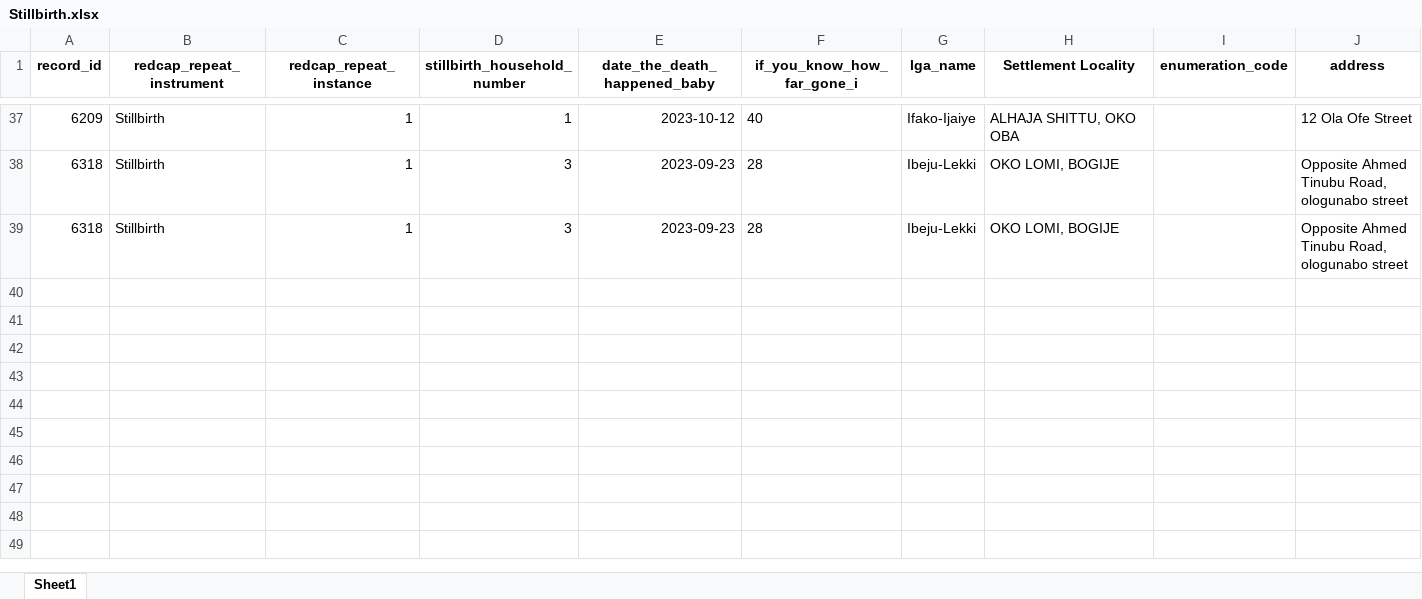
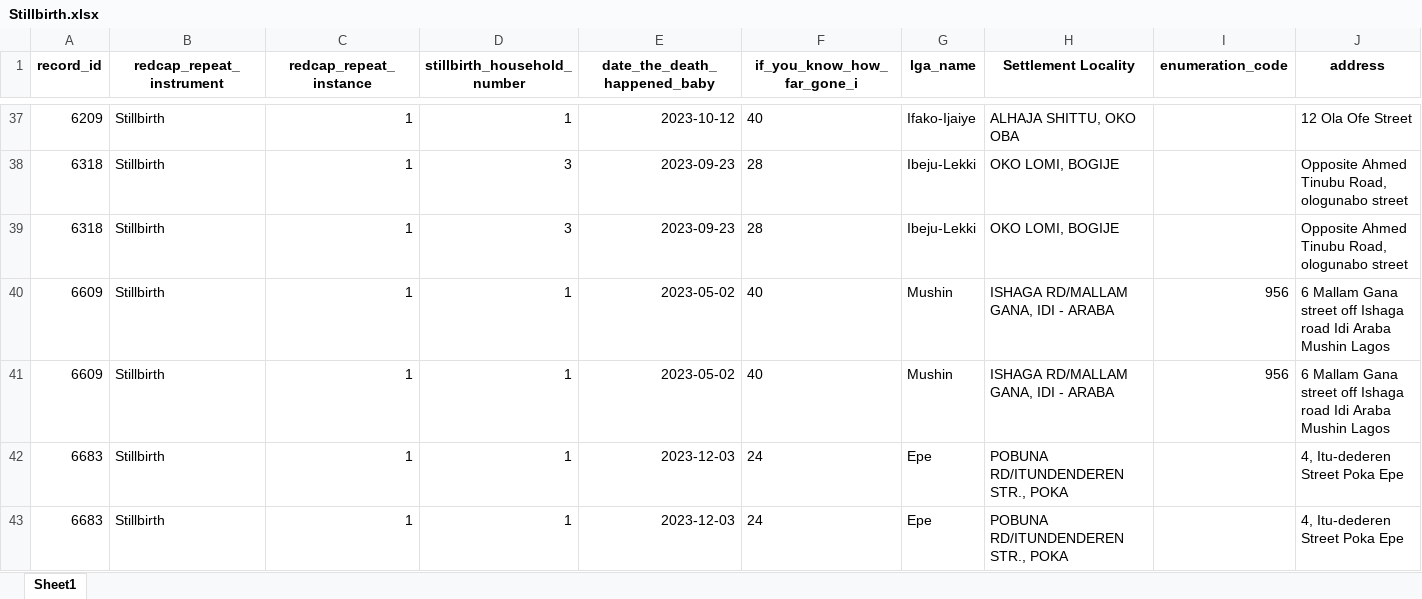
Before and after one commit to concentratdhamm/LVASA, an Excel workbook: Stillbirth.xlsx, sheet Sheet1, drawn as a sheet; only a part is shown, gaps mark what is left out; values as stored, in another font and other column widths than the file's, no borders; rows hold the shown columns only; the diff covers the shown part only; the diff names each change by its address in the sheet, - before the commit and + after, or states it on an @@ line.

```diff
--- a/Stillbirth.xlsx (sheet Sheet1)
+++ b/Stillbirth.xlsx (sheet Sheet1)
+row 40: 6609 | Stillbirth | 1 | 1 | 2023-05-02 | 40 | Mushin | ISHAGA RD/MALLAM GANA, IDI - ARABA | 956 | 6 Mallam Gana street off Ishaga road Idi Araba Mushin Lagos
+row 41: 6609 | Stillbirth | 1 | 1 | 2023-05-02 | 40 | Mushin | ISHAGA RD/MALLAM GANA, IDI - ARABA | 956 | 6 Mallam Gana street off Ishaga road Idi Araba Mushin Lagos
+row 42: 6683 | Stillbirth | 1 | 1 | 2023-12-03 | 24 | Epe | POBUNA RD/ITUNDENDEREN STR., POKA |  | 4, Itu-dederen Street Poka Epe
+row 43: 6683 | Stillbirth | 1 | 1 | 2023-12-03 | 24 | Epe | POBUNA RD/ITUNDENDEREN STR., POKA |  | 4, Itu-dederen Street Poka Epe
```
Also changed, not shown: 4 added rows and 2 moved rows elsewhere in this sheet, About_the_household.xlsx, House_Mapping.xlsx, 8 other files.
